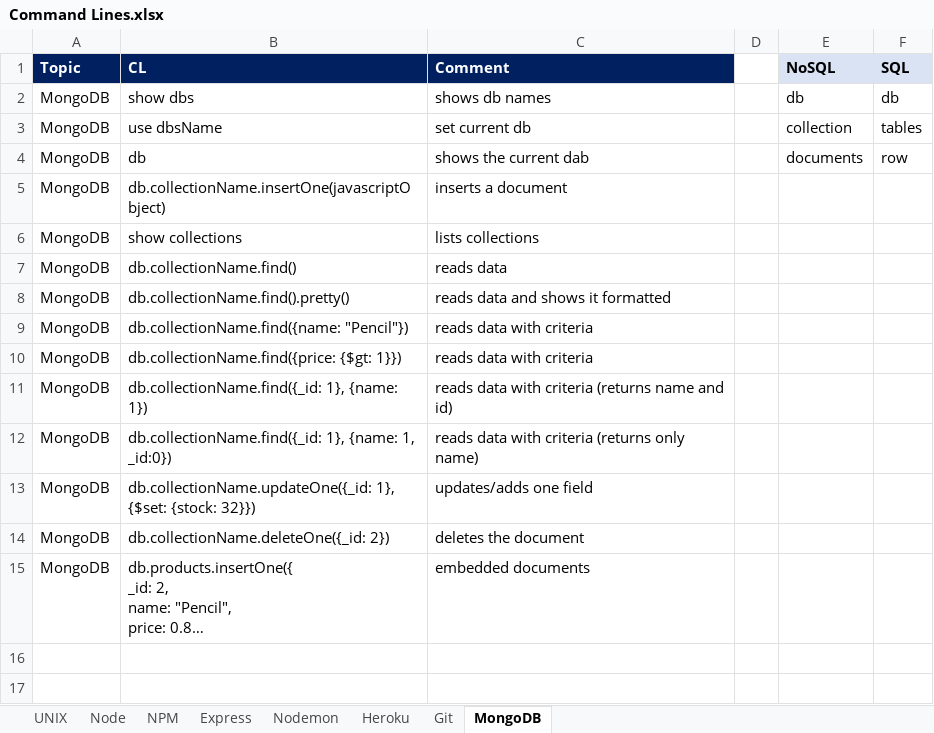
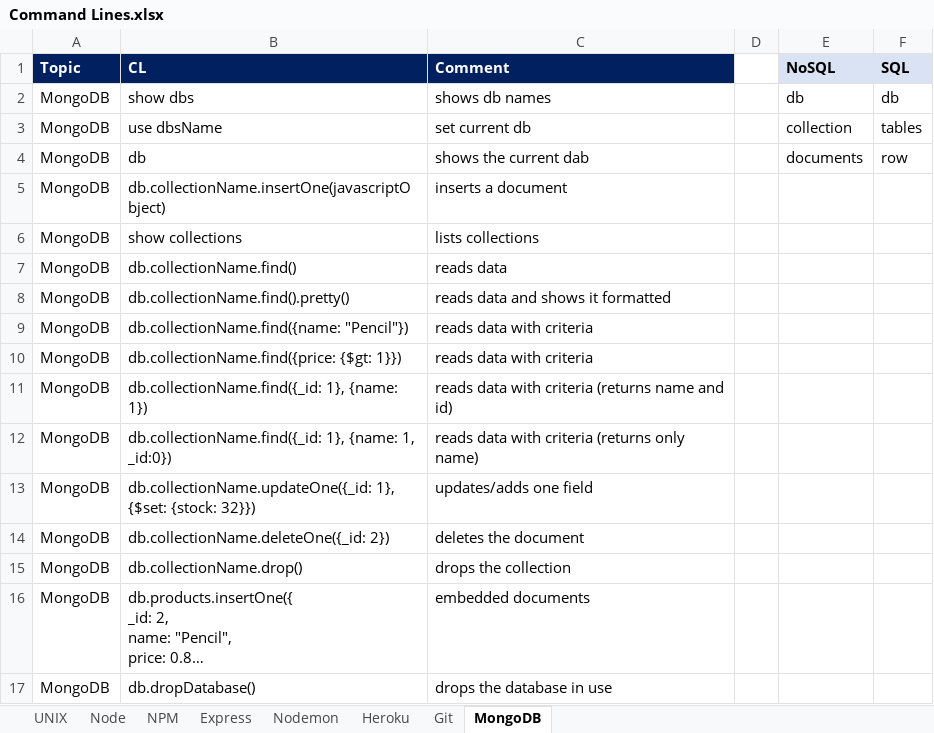
Before and after one commit to claramagaldi/WDB-SEC00-COMMANDS-Guide, an Excel workbook: Command Lines.xlsx, sheet MongoDB, drawn as a sheet; long unchanged cells end in …; values as stored, in another font and other column widths than the file's, no borders; the diff names each change by its address in the sheet, - before the commit and + after, or states it on an @@ line.

Commit message:
Update

```diff
--- a/Command Lines.xlsx (sheet MongoDB)
+++ b/Command Lines.xlsx (sheet MongoDB)
+row 15: MongoDB | db.collectionName.drop() | drops the collection
+row 17: MongoDB | db.dropDatabase() | drops the database in use
```
